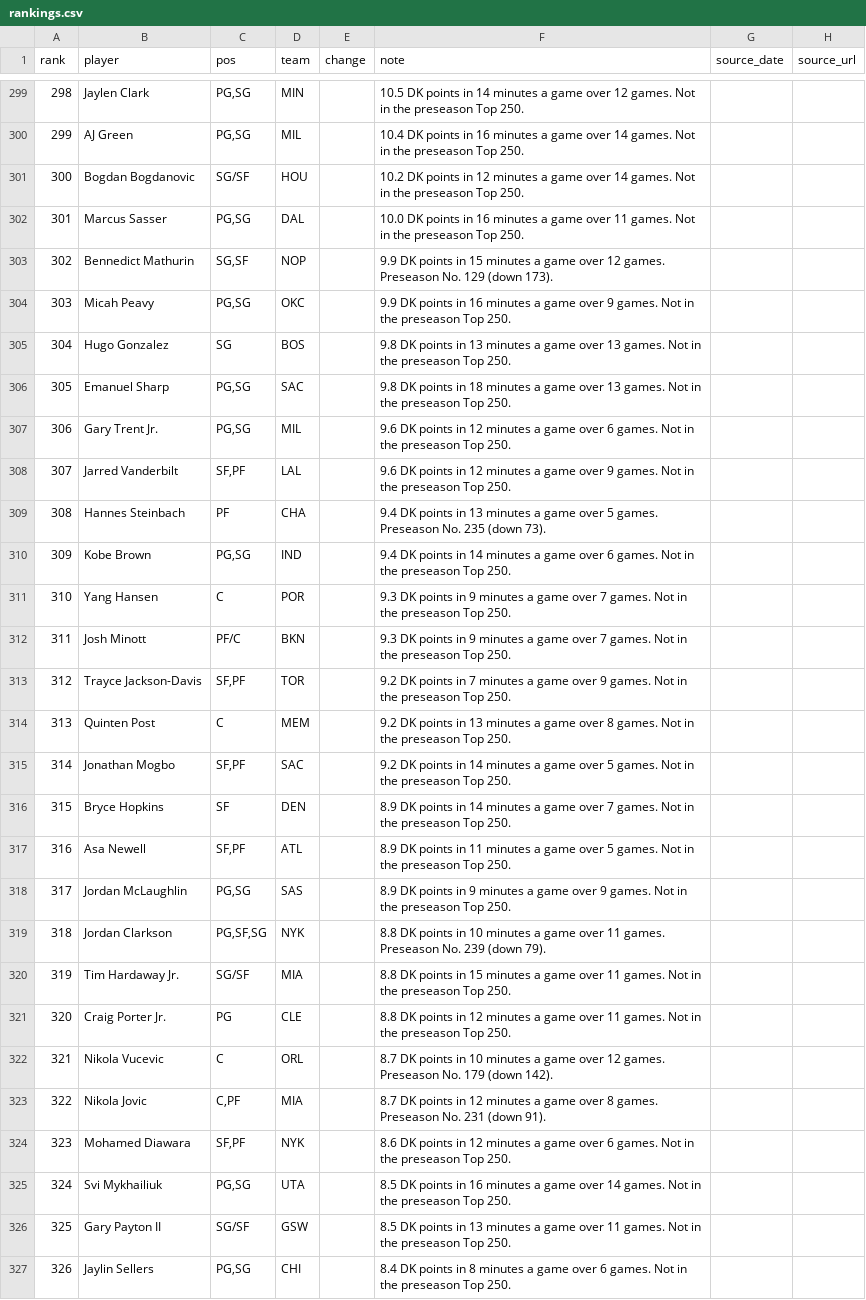
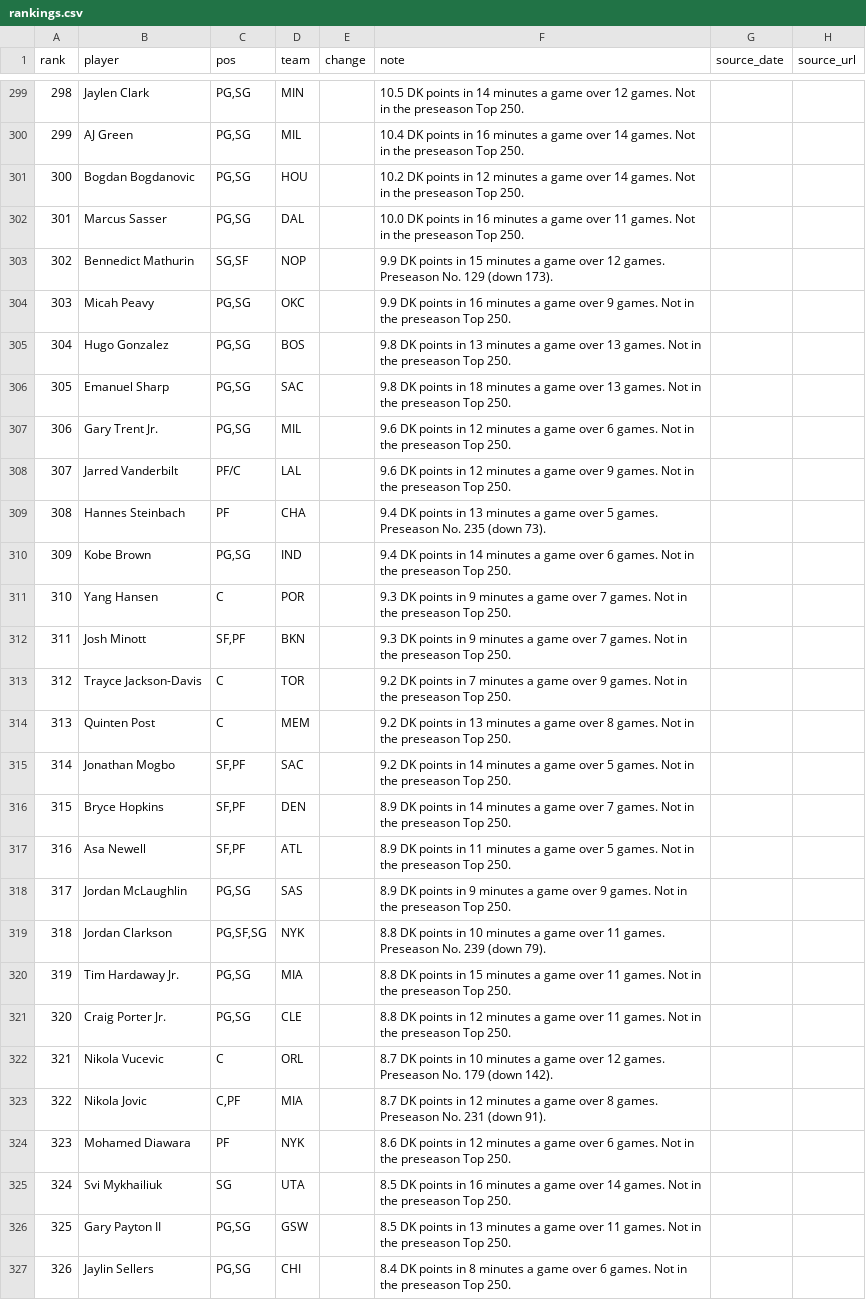
Before and after one commit to nascardataguy2/nba-2026-27, a CSV file: data/rankings.csv, drawn as a sheet; only a part is shown, gaps mark what is left out; the diff covers the shown part only.

```diff
--- a/data/rankings.csv
+++ b/data/rankings.csv
@@ -300,3 +300,3 @@ rank,player,pos,team,change,note,source_date,source_url
 299,AJ Green,"PG,SG",MIL,,10.4 DK points in 16 minutes a game over 14 games. Not in the preseason Top 250.,,
-300,Bogdan Bogdanovic,SG/SF,HOU,,10.2 DK points in 12 minutes a game over 14 games. Not in the preseason Top 250.,,
+300,Bogdan Bogdanovic,"PG,SG",HOU,,10.2 DK points in 12 minutes a game over 14 games. Not in the preseason Top 250.,,
 301,Marcus Sasser,"PG,SG",DAL,,10.0 DK points in 16 minutes a game over 11 games. Not in the preseason Top 250.,,
@@ -304,6 +304,6 @@ rank,player,pos,team,change,note,source_date,source_url
 303,Micah Peavy,"PG,SG",OKC,,9.9 DK points in 16 minutes a game over 9 games. Not in the preseason Top 250.,,
-304,Hugo Gonzalez,SG,BOS,,9.8 DK points in 13 minutes a game over 13 games. Not in the preseason Top 250.,,
+304,Hugo Gonzalez,"PG,SG",BOS,,9.8 DK points in 13 minutes a game over 13 games. Not in the preseason Top 250.,,
 305,Emanuel Sharp,"PG,SG",SAC,,9.8 DK points in 18 minutes a game over 13 games. Not in the preseason Top 250.,,
 306,Gary Trent Jr.,"PG,SG",MIL,,9.6 DK points in 12 minutes a game over 6 games. Not in the preseason Top 250.,,
-307,Jarred Vanderbilt,"SF,PF",LAL,,9.6 DK points in 12 minutes a game over 9 games. Not in the preseason Top 250.,,
+307,Jarred Vanderbilt,PF/C,LAL,,9.6 DK points in 12 minutes a game over 9 games. Not in the preseason Top 250.,,
 308,Hannes Steinbach,PF,CHA,,9.4 DK points in 13 minutes a game over 5 games. Preseason No. 235 (down 73).,,
@@ -311,7 +311,7 @@ rank,player,pos,team,change,note,source_date,source_url
 310,Yang Hansen,C,POR,,9.3 DK points in 9 minutes a game over 7 games. Not in the preseason Top 250.,,
-311,Josh Minott,PF/C,BKN,,9.3 DK points in 9 minutes a game over 7 games. Not in the preseason Top 250.,,
-312,Trayce Jackson-Davis,"SF,PF",TOR,,9.2 DK points in 7 minutes a game over 9 games. Not in the preseason Top 250.,,
+311,Josh Minott,"SF,PF",BKN,,9.3 DK points in 9 minutes a game over 7 games. Not in the preseason Top 250.,,
+312,Trayce Jackson-Davis,C,TOR,,9.2 DK points in 7 minutes a game over 9 games. Not in the preseason Top 250.,,
 313,Quinten Post,C,MEM,,9.2 DK points in 13 minutes a game over 8 games. Not in the preseason Top 250.,,
 314,Jonathan Mogbo,"SF,PF",SAC,,9.2 DK points in 14 minutes a game over 5 games. Not in the preseason Top 250.,,
-315,Bryce Hopkins,SF,DEN,,8.9 DK points in 14 minutes a game over 7 games. Not in the preseason Top 250.,,
+315,Bryce Hopkins,"SF,PF",DEN,,8.9 DK points in 14 minutes a game over 7 games. Not in the preseason Top 250.,,
 316,Asa Newell,"SF,PF",ATL,,8.9 DK points in 11 minutes a game over 5 games. Not in the preseason Top 250.,,
@@ -319,9 +319,9 @@ rank,player,pos,team,change,note,source_date,source_url
 318,Jordan Clarkson,"PG,SF,SG",NYK,,8.8 DK points in 10 minutes a game over 11 games. Preseason No. 239 (down 79).,,
-319,Tim Hardaway Jr.,SG/SF,MIA,,8.8 DK points in 15 minutes a game over 11 games. Not in the preseason Top 250.,,
-320,Craig Porter Jr.,PG,CLE,,8.8 DK points in 12 minutes a game over 11 games. Not in the preseason Top 250.,,
+319,Tim Hardaway Jr.,"PG,SG",MIA,,8.8 DK points in 15 minutes a game over 11 games. Not in the preseason Top 250.,,
+320,Craig Porter Jr.,"PG,SG",CLE,,8.8 DK points in 12 minutes a game over 11 games. Not in the preseason Top 250.,,
 321,Nikola Vucevic,C,ORL,,8.7 DK points in 10 minutes a game over 12 games. Preseason No. 179 (down 142).,,
 322,Nikola Jovic,"C,PF",MIA,,8.7 DK points in 12 minutes a game over 8 games. Preseason No. 231 (down 91).,,
-323,Mohamed Diawara,"SF,PF",NYK,,8.6 DK points in 12 minutes a game over 6 games. Not in the preseason Top 250.,,
-324,Svi Mykhailiuk,"PG,SG",UTA,,8.5 DK points in 16 minutes a game over 14 games. Not in the preseason Top 250.,,
-325,Gary Payton II,SG/SF,GSW,,8.5 DK points in 13 minutes a game over 11 games. Not in the preseason Top 250.,,
+323,Mohamed Diawara,PF,NYK,,8.6 DK points in 12 minutes a game over 6 games. Not in the preseason Top 250.,,
+324,Svi Mykhailiuk,SG,UTA,,8.5 DK points in 16 minutes a game over 14 games. Not in the preseason Top 250.,,
+325,Gary Payton II,"PG,SG",GSW,,8.5 DK points in 13 minutes a game over 11 games. Not in the preseason Top 250.,,
 326,Jaylin Sellers,"PG,SG",CHI,,8.4 DK points in 8 minutes a game over 6 games. Not in the preseason Top 250.,,
```
Also changed, not shown: 56 edited cells elsewhere in this file, 17 other files.
